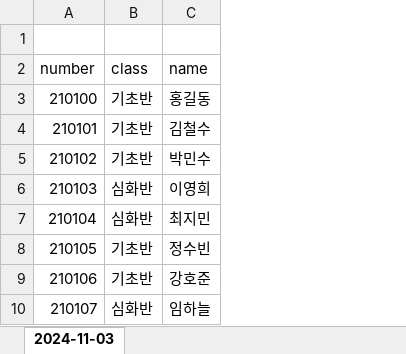
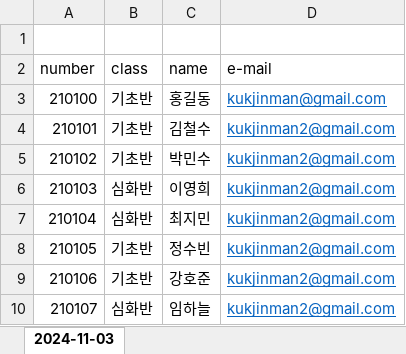
Before and after one commit to kukjinman/python_tools, an Excel workbook: 파이썬의도구들/CH3_파이썬의도구들_라이브러리/3_3_E-mail작업/project4_email_app/resource/파이썬수료증리스트_v2.xlsx, sheet 2024-11-03, drawn as a sheet; values as stored, in another font and other column widths than the file's, no borders; the diff names each change by its address in the sheet, - before the commit and + after, or states it on an @@ line.

Commit message:
project4 code commit v2

```diff
--- a/파이썬의도구들/CH3_파이썬의도구들_라이브러리/3_3_E-mail작업/project4_email_app/resource/파이썬수료증리스트_v2.xlsx (sheet 2024-11-03)
+++ b/파이썬의도구들/CH3_파이썬의도구들_라이브러리/3_3_E-mail작업/project4_email_app/resource/파이썬수료증리스트_v2.xlsx (sheet 2024-11-03)
+column D (e-mail), rows 3-10: kukjinman@gmail.com | kukjinman2@gmail.com | kukjinman2@gmail.com | kukjinman2@gmail.com | kukjinman2@gmail.com | kukjinman2@gmail.com | kukjinman2@gmail.com | kukjinman2@gmail.com
```
